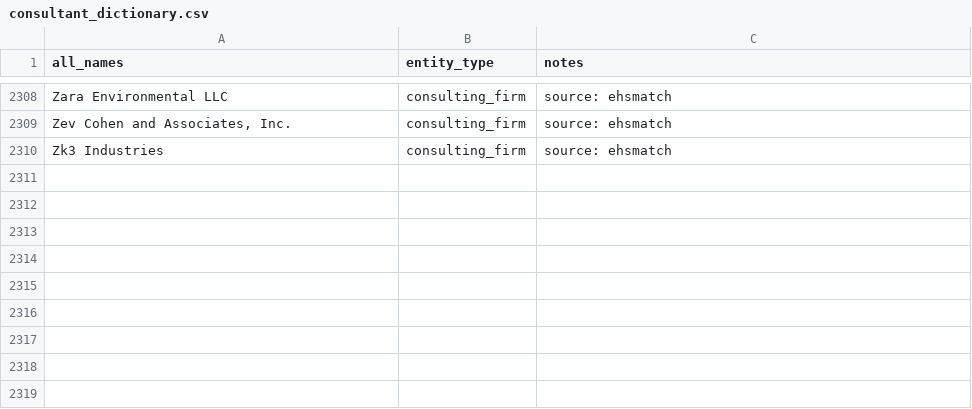
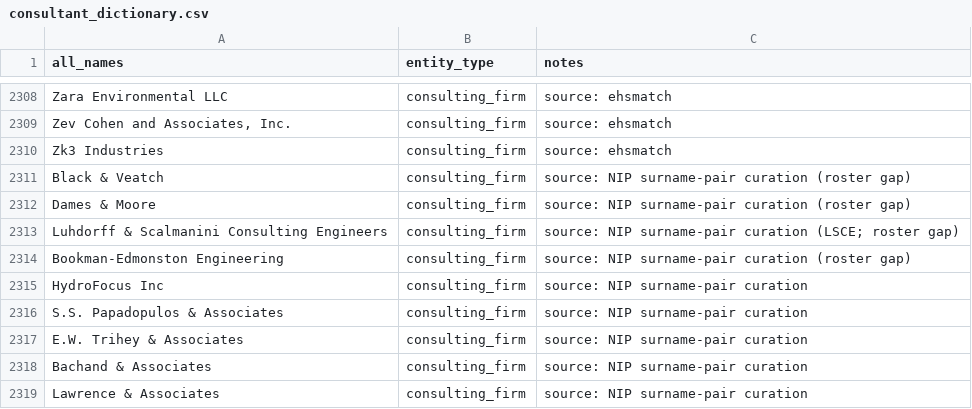
Before and after one commit to ucd-cepb/kings, a CSV file: core_code/dicts/consultant_dictionary.csv, drawn as a sheet; only a part is shown, gaps mark what is left out.

```diff
--- a/core_code/dicts/consultant_dictionary.csv
+++ b/core_code/dicts/consultant_dictionary.csv
@@ -2310 +2310,10 @@ Zara Environmental LLC,consulting_firm,source: ehsmatch
 Zk3 Industries,consulting_firm,source: ehsmatch
+Black & Veatch,consulting_firm,source: NIP surname-pair curation (roster gap)
+Dames & Moore,consulting_firm,source: NIP surname-pair curation (roster gap)
+Luhdorff & Scalmanini Consulting Engineers,consulting_firm,source: NIP surname-pair curation (LSCE; roster gap)
+Bookman-Edmonston Engineering,consulting_firm,source: NIP surname-pair curation (roster gap)
+HydroFocus Inc,consulting_firm,source: NIP surname-pair curation
+S.S. Papadopulos & Associates,consulting_firm,source: NIP surname-pair curation
+E.W. Trihey & Associates,consulting_firm,source: NIP surname-pair curation
+Bachand & Associates,consulting_firm,source: NIP surname-pair curation
+Lawrence & Associates,consulting_firm,source: NIP surname-pair curation
```
Also changed, not shown: Network_Innovation_Paper/data_products/01_entity_classification/eval/goldsheet_sonnet7.csv, 12 other files.
